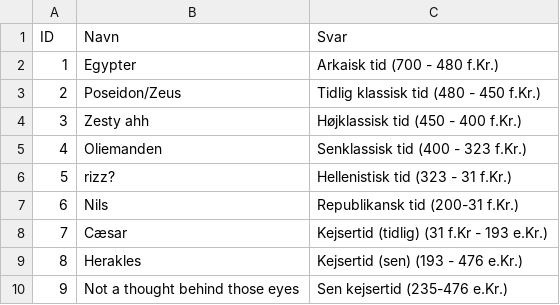
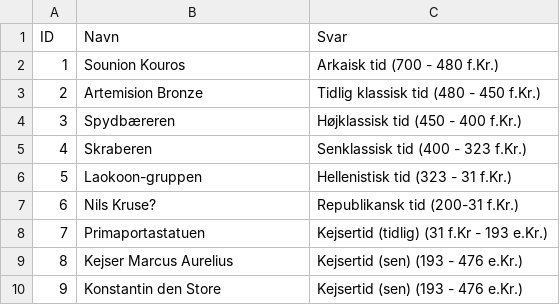
Before and after one commit to madsananhansen/databaser, a CSV file: test-data.csv, drawn as a sheet.

```diff
--- a/test-data.csv
+++ b/test-data.csv
@@ -1,10 +1,10 @@
 ID;Navn;Svar
-1;Egypter;Arkaisk tid (700 - 480 f.Kr.)
-2;Poseidon/Zeus;Tidlig klassisk tid (480 - 450 f.Kr.)
-3;Zesty ahh;Højklassisk tid (450 - 400 f.Kr.)
-4;Oliemanden;Senklassisk tid (400 - 323 f.Kr.)
-5;rizz?;Hellenistisk tid (323 - 31 f.Kr.)
-6;Nils;Republikansk tid (200-31 f.Kr.)
-7;Cæsar;Kejsertid (tidlig) (31 f.Kr - 193 e.Kr.)
-8;Herakles;Kejsertid (sen) (193 - 476 e.Kr.)
-9;Not a thought behind those eyes; Sen kejsertid (235-476 e.Kr.)
+1;Sounion Kouros;Arkaisk tid (700 - 480 f.Kr.)
+2;Artemision Bronze;Tidlig klassisk tid (480 - 450 f.Kr.)
+3;Spydbæreren;Højklassisk tid (450 - 400 f.Kr.)
+4;Skraberen;Senklassisk tid (400 - 323 f.Kr.)
+5;Laokoon-gruppen;Hellenistisk tid (323 - 31 f.Kr.)
+6;Nils Kruse?;Republikansk tid (200-31 f.Kr.)
+7;Primaportastatuen;Kejsertid (tidlig) (31 f.Kr - 193 e.Kr.)
+8;Kejser Marcus Aurelius;Kejsertid (sen) (193 - 476 e.Kr.)
+9;Konstantin den Store;Kejsertid (sen) (193 - 476 e.Kr.)
```
Also changed, not shown: 2 other files.
